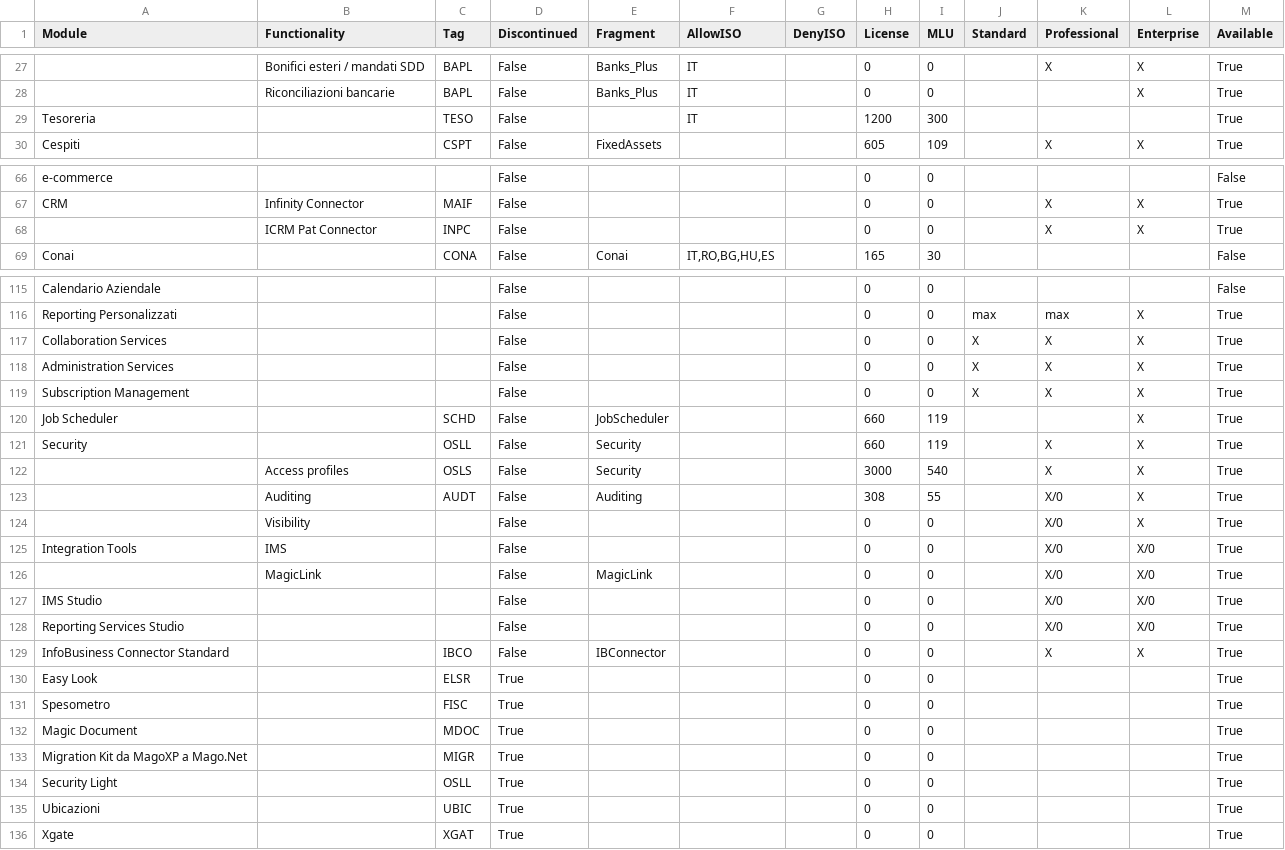
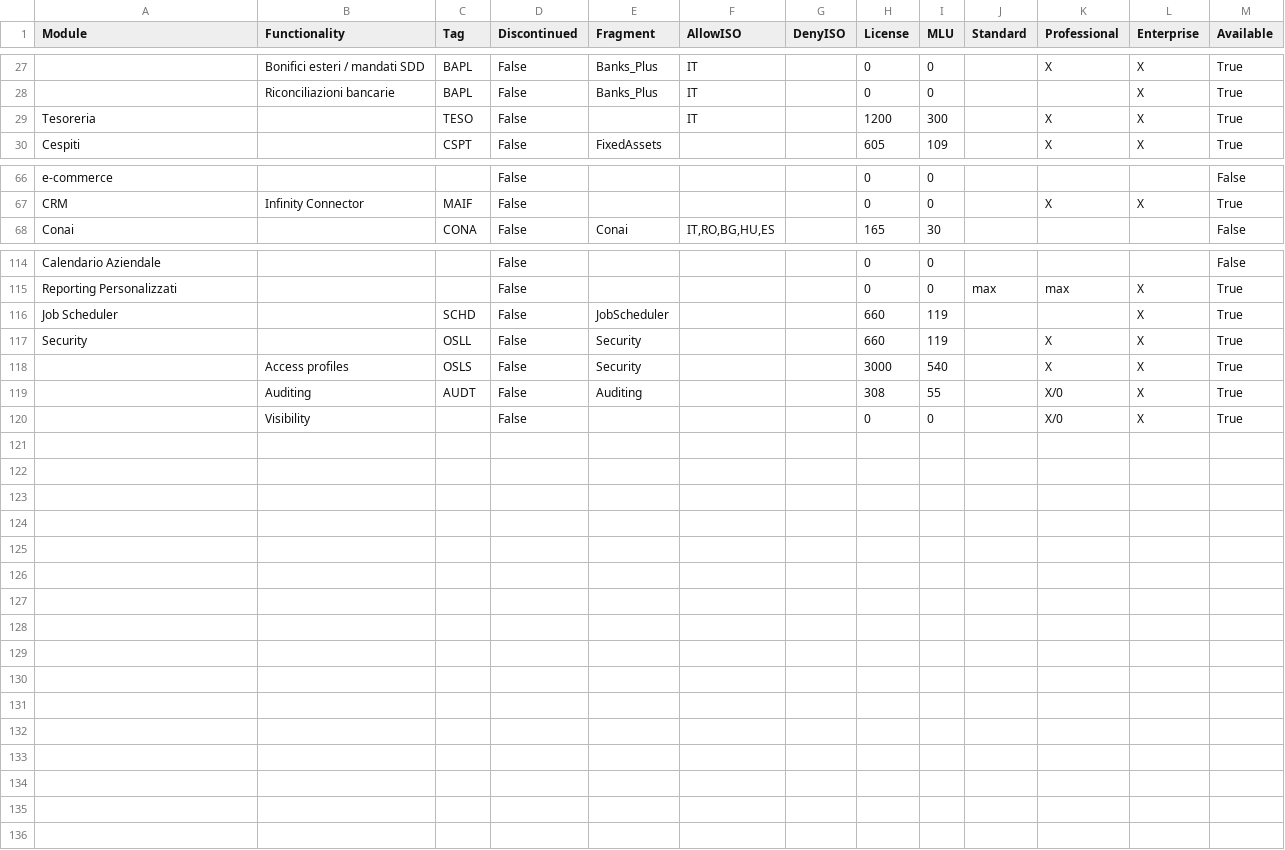
Before and after one commit to andrea-rinaldi-microarea/configurator, a CSV file: data/Administration & Services.csv, drawn as a sheet; only a part is shown, gaps mark what is left out; the diff covers the shown part only; the diff names each change by its address in the sheet, - before the commit and + after, or states it on an @@ line.

```diff
--- a/data/Administration & Services.csv
+++ b/data/Administration & Services.csv
-K29 (Professional): (empty)
+K29 (Professional): X
-L29 (Enterprise): (empty)
+L29 (Enterprise): X
-row 68:  | ICRM Pat Connector | INPC | False |  |  |  | 0 | 0 |  | X | X | True
-row 117: Collaboration Services |  |  | False |  |  |  | 0 | 0 | X | X | X | True
-row 118: Administration Services |  |  | False |  |  |  | 0 | 0 | X | X | X | True
-row 119: Subscription Management |  |  | False |  |  |  | 0 | 0 | X | X | X | True
-row 125: Integration Tools | IMS |  | False |  |  |  | 0 | 0 |  | X/0 | X/0 | True
-row 126:  | MagicLink |  | False | MagicLink |  |  | 0 | 0 |  | X/0 | X/0 | True
-row 127: IMS Studio |  |  | False |  |  |  | 0 | 0 |  | X/0 | X/0 | True
-row 128: Reporting Services Studio |  |  | False |  |  |  | 0 | 0 |  | X/0 | X/0 | True
-row 129: InfoBusiness Connector Standard |  | IBCO | False | IBConnector |  |  | 0 | 0 |  | X | X | True
-row 130: Easy Look |  | ELSR | True |  |  |  | 0 | 0 |  |  |  | True
-row 131: Spesometro |  | FISC | True |  |  |  | 0 | 0 |  |  |  | True
-row 132: Magic Document |  | MDOC | True |  |  |  | 0 | 0 |  |  |  | True
-row 133: Migration Kit da MagoXP a Mago.Net |  | MIGR | True |  |  |  | 0 | 0 |  |  |  | True
-row 134: Security Light |  | OSLL | True |  |  |  | 0 | 0 |  |  |  | True
-row 135: Ubicazioni |  | UBIC | True |  |  |  | 0 | 0 |  |  |  | True
-row 136: Xgate |  | XGAT | True |  |  |  | 0 | 0 |  |  |  | True
```
Also changed, not shown: 1 edited cell elsewhere in this file, data/Manufacturing.csv, 4 other files.
